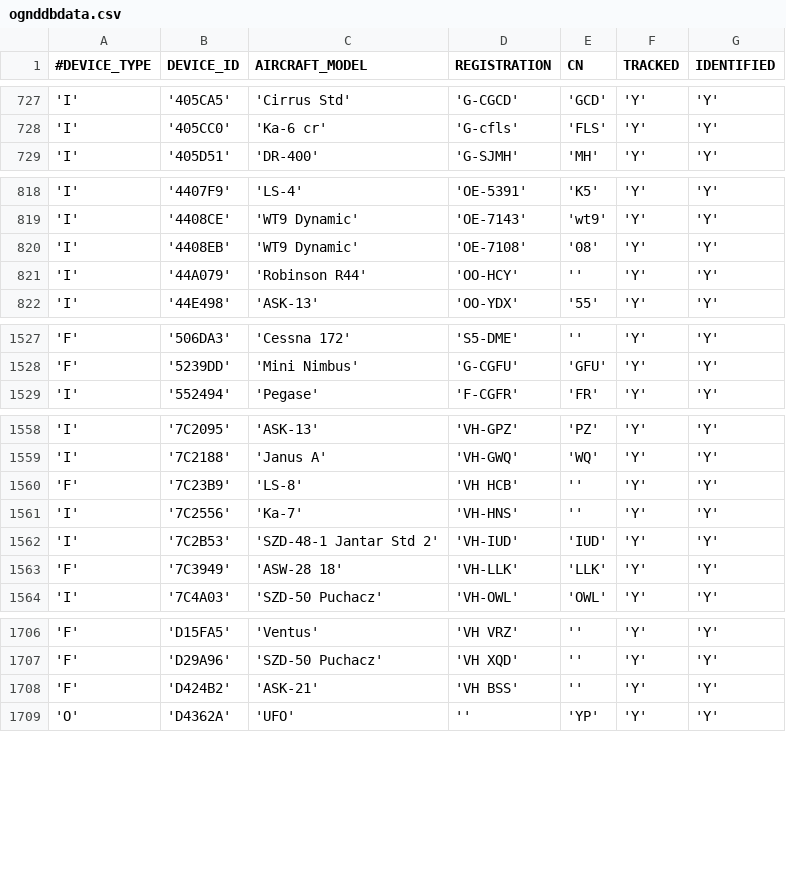
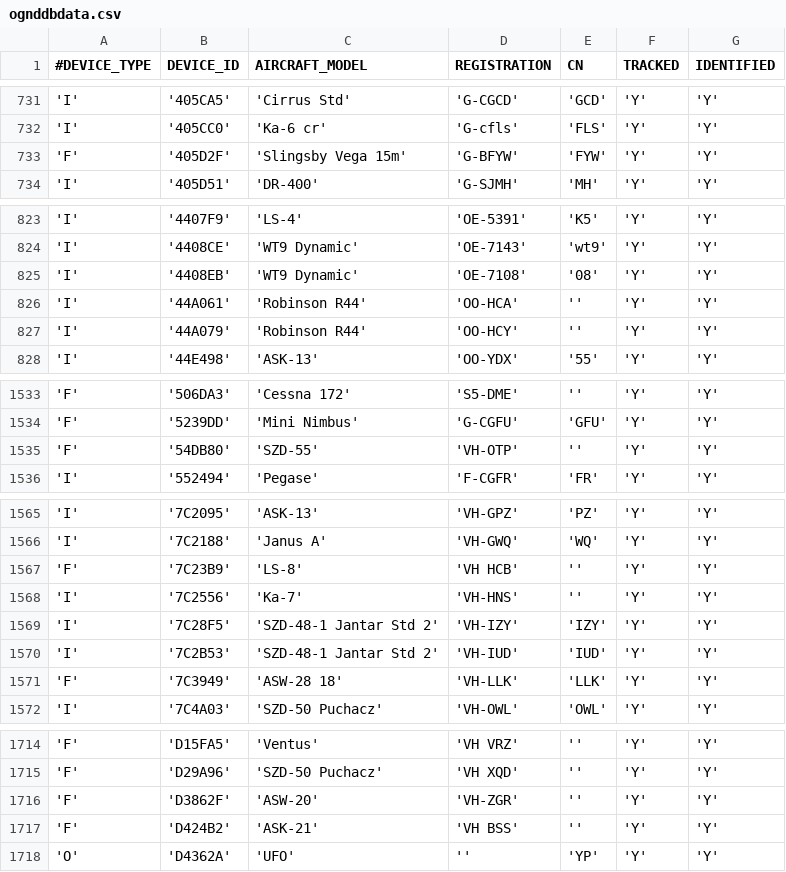
Before and after one commit to acasadoalonso/RepoOGN-DataGatheringPart, a CSV file: flarmdb/ognddbdata.csv, drawn as a sheet; only a part is shown, gaps mark what is left out; the diff covers the shown part only.

```diff
--- a/flarmdb/ognddbdata.csv
+++ b/flarmdb/ognddbdata.csv
@@ -728,2 +732,3 @@
 'I','405CC0','Ka-6 cr','G-cfls','FLS','Y','Y'
+'F','405D2F','Slingsby Vega 15m','G-BFYW','FYW','Y','Y'
 'I','405D51','DR-400','G-SJMH','MH','Y','Y'
@@ -820,2 +825,3 @@
 'I','4408EB','WT9 Dynamic','OE-7108','08','Y','Y'
+'I','44A061','Robinson R44','OO-HCA','','Y','Y'
 'I','44A079','Robinson R44','OO-HCY','','Y','Y'
@@ -1528,2 +1534,3 @@
 'F','5239DD','Mini Nimbus','G-CGFU','GFU','Y','Y'
+'F','54DB80','SZD-55','VH-OTP','','Y','Y'
 'I','552494','Pegase','F-CGFR','FR','Y','Y'
@@ -1561,2 +1568,3 @@
 'I','7C2556','Ka-7','VH-HNS','','Y','Y'
+'I','7C28F5','SZD-48-1 Jantar Std 2','VH-IZY','IZY','Y','Y'
 'I','7C2B53','SZD-48-1 Jantar Std 2','VH-IUD','IUD','Y','Y'
@@ -1707,2 +1715,3 @@
 'F','D29A96','SZD-50 Puchacz','VH XQD','','Y','Y'
+'F','D3862F','ASW-20','VH-ZGR','','Y','Y'
 'F','D424B2','ASK-21','VH  BSS','','Y','Y'
```
Also changed, not shown: 16 added rows, 2 removed rows and 6 edited cells elsewhere in this file, 14 other files.
